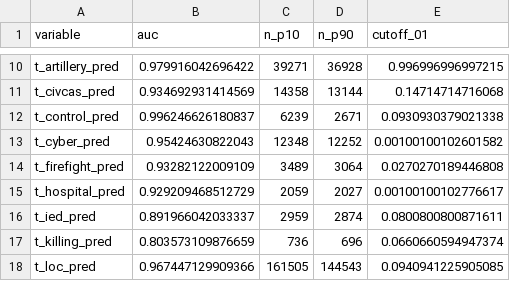
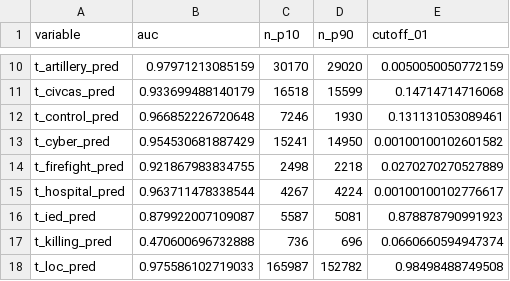
Before and after one commit to zhukovyuri/VIINA, a CSV file: Diagnostics/auc_latest.csv, drawn as a sheet; only a part is shown, gaps mark what is left out; the diff covers the shown part only; the diff names each change by its address in the sheet, - before the commit and + after, or states it on an @@ line.

Commit message:
Data update

```diff
--- a/Diagnostics/auc_latest.csv
+++ b/Diagnostics/auc_latest.csv
-B10 (auc): 0.979916042696422
+B10 (auc): 0.97971213085159
-C10 (n_p10): 39271
+C10 (n_p10): 30170
-D10 (n_p90): 36928
+D10 (n_p90): 29020
-E10 (cutoff_01): 0.996996996997215
+E10 (cutoff_01): 0.0050050050772159
-B11 (auc): 0.934692931414569
+B11 (auc): 0.933699488140179
-C11 (n_p10): 14358
+C11 (n_p10): 16518
-D11 (n_p90): 13144
+D11 (n_p90): 15599
-B12 (auc): 0.996246626180837
+B12 (auc): 0.966852226720648
-C12 (n_p10): 6239
+C12 (n_p10): 7246
-D12 (n_p90): 2671
+D12 (n_p90): 1930
-E12 (cutoff_01): 0.0930930379021338
+E12 (cutoff_01): 0.131131053089461
-B13 (auc): 0.95424630822043
+B13 (auc): 0.954530681887429
-C13 (n_p10): 12348
+C13 (n_p10): 15241
-D13 (n_p90): 12252
+D13 (n_p90): 14950
-B14 (auc): 0.93282122009109
+B14 (auc): 0.921867983834755
-C14 (n_p10): 3489
+C14 (n_p10): 2498
-D14 (n_p90): 3064
+D14 (n_p90): 2218
-E14 (cutoff_01): 0.0270270189446808
+E14 (cutoff_01): 0.0270270270527889
-B15 (auc): 0.929209468512729
+B15 (auc): 0.963711478338544
-C15 (n_p10): 2059
+C15 (n_p10): 4267
-D15 (n_p90): 2027
+D15 (n_p90): 4224
-B16 (auc): 0.891966042033337
+B16 (auc): 0.879922007109087
-C16 (n_p10): 2959
+C16 (n_p10): 5587
-D16 (n_p90): 2874
+D16 (n_p90): 5081
-E16 (cutoff_01): 0.0800800800871611
+E16 (cutoff_01): 0.878878790991923
-B17 (auc): 0.803573109876659
+B17 (auc): 0.470600696732888
-B18 (auc): 0.967447129909366
+B18 (auc): 0.975586102719033
-C18 (n_p10): 161505
+C18 (n_p10): 165987
-D18 (n_p90): 144543
+D18 (n_p90): 152782
-E18 (cutoff_01): 0.0940941225905085
+E18 (cutoff_01): 0.98498488749508
```
Also changed, not shown: 49 edited cells elsewhere in this file, 10 other files.
